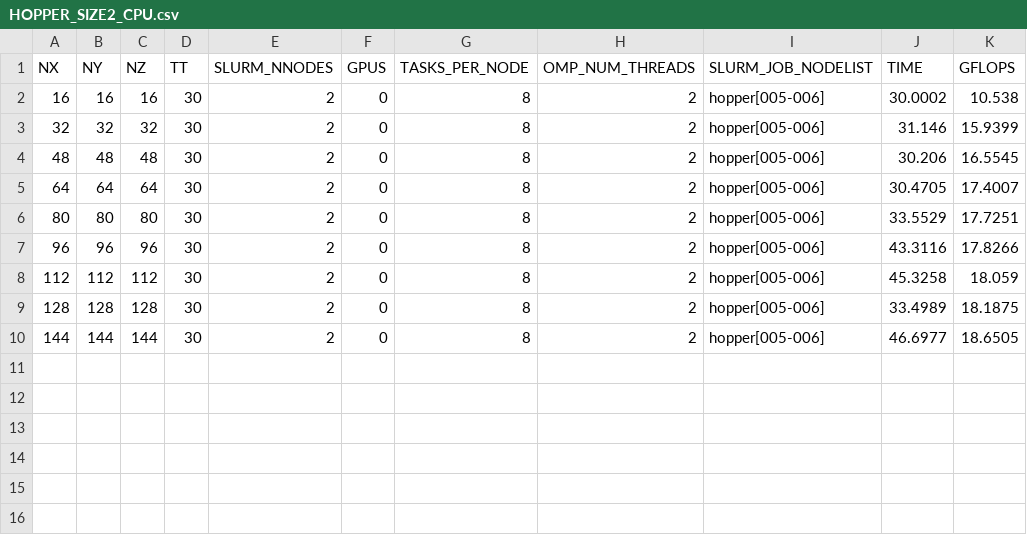
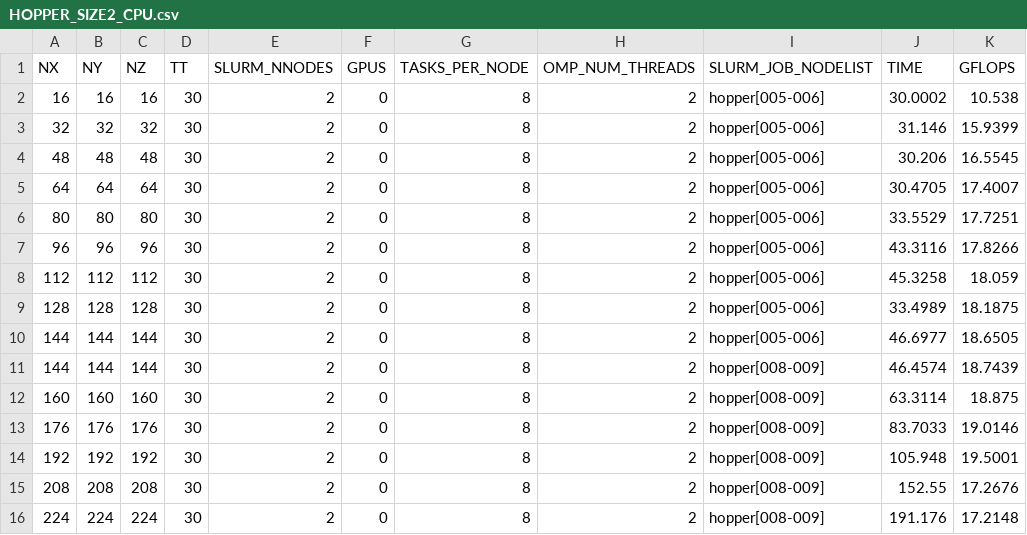
Before and after one commit to ratmonger/HPCG_Project2, a CSV file: results/HOPPER_SIZE2_CPU.csv, drawn as a sheet.

```diff
--- a/results/HOPPER_SIZE2_CPU.csv
+++ b/results/HOPPER_SIZE2_CPU.csv
@@ -10 +10,7 @@ NX,NY,NZ,TT,SLURM_NNODES,GPUS,TASKS_PER_NODE,OMP_NUM_THREADS,SLURM_JOB_NODELIST,
 144,144,144,30,2,0,8,2,hopper[005-006],46.6977,18.6505
+144,144,144,30,2,0,8,2,hopper[008-009],46.4574,18.7439
+160,160,160,30,2,0,8,2,hopper[008-009],63.3114,18.875
+176,176,176,30,2,0,8,2,hopper[008-009],83.7033,19.0146
+192,192,192,30,2,0,8,2,hopper[008-009],105.948,19.5001
+208,208,208,30,2,0,8,2,hopper[008-009],152.55,17.2676
+224,224,224,30,2,0,8,2,hopper[008-009],191.176,17.2148
```
Also changed, not shown: results/HOPPER_THREAD2_CPU.csv, results/WHEELER_CPU_THREADS.csv, 3 other files.
